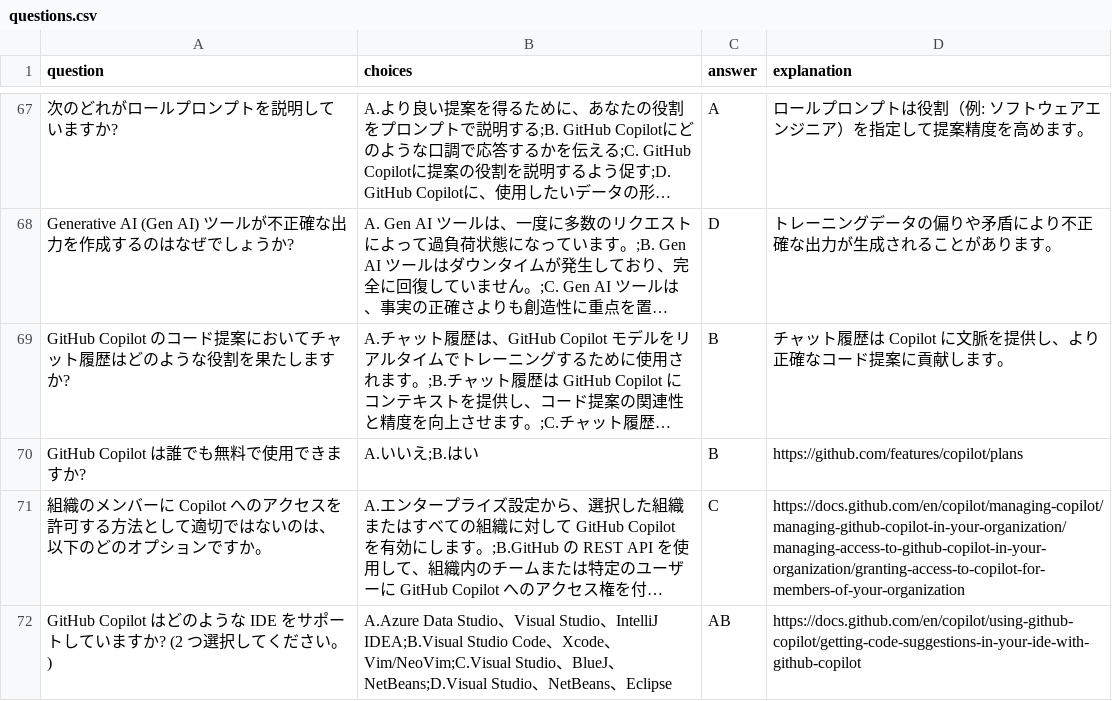
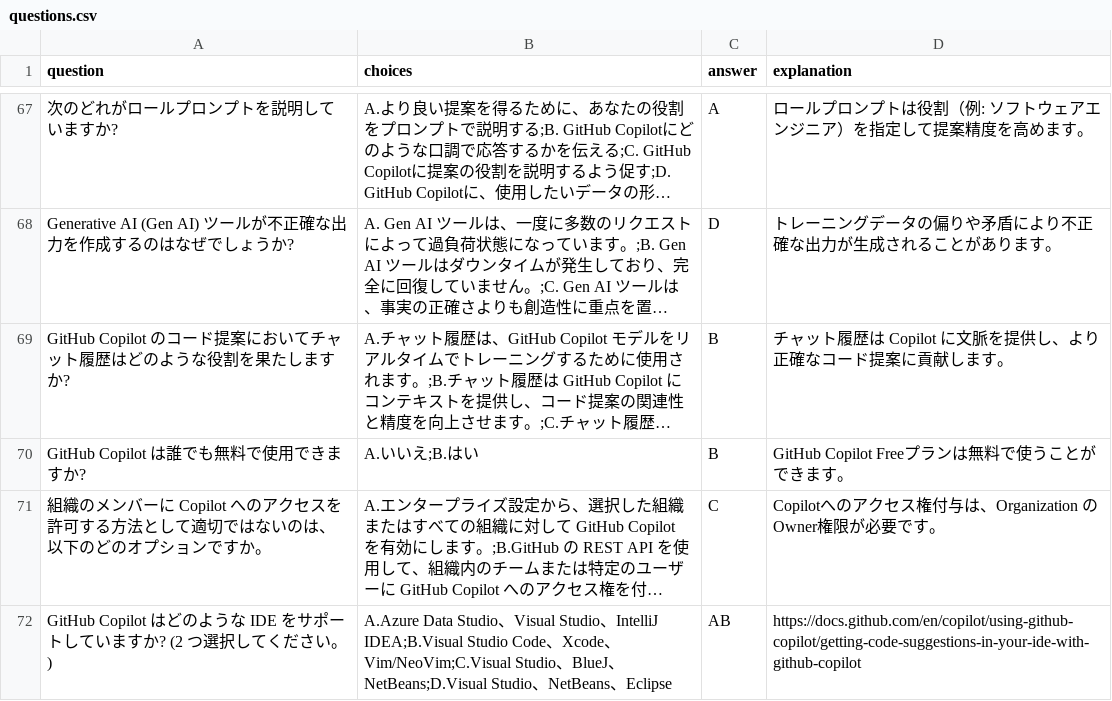
Before and after one commit to yutaka-art/github-cert-copilot, a CSV file: public/questions.csv, drawn as a sheet; only a part is shown, gaps mark what is left out; long unchanged cells end in …; the diff covers the shown part only; the diff names each change by its address in the sheet, - before the commit and + after, or states it on an @@ line.

Commit message:
fixed.

```diff
--- a/public/questions.csv
+++ b/public/questions.csv
-D70 (explanation): https://github.com/features/copilot/plans
+D70 (explanation): GitHub Copilot Freeプランは無料で使うことができます。
-D71 (explanation): https://docs.github.com/en/copilot/managing-copilot/managing-github-copilot-in-your-organization/managing-access-to-github-copilot-in-your-organization/granting-access-to-copilot-for-members-of-your-organization
+D71 (explanation): Copilotへのアクセス権付与は、Organization のOwner権限が必要です。
```
Also changed, not shown: 4 edited cells elsewhere in this file.
